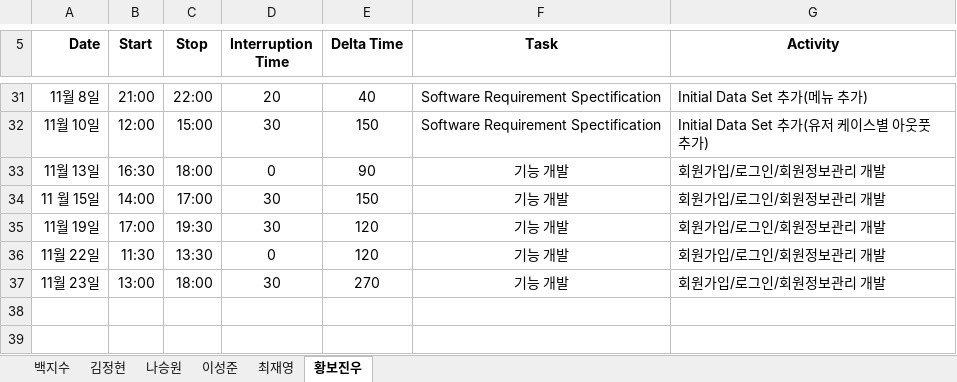
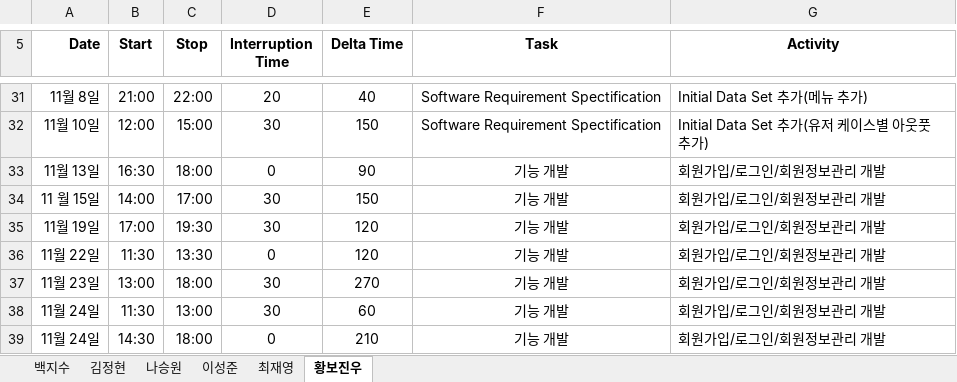
Before and after one commit to paekjisoo/babalzza, an Excel workbook: Project Documentation/1_3_PSP_Sheet.xlsx, sheet 황보진우, drawn as a sheet; only a part is shown, gaps mark what is left out; values as stored, in another font and other column widths than the file's, no borders; the diff names each change by its address in the sheet, - before the commit and + after, or states it on an @@ line.

Commit message:
황보진우: 로그인 & 회원가입 기능 version 3 올립니다. 현재 마지막 페이지에서 DB 저장에 오류가 있는 것 같습니다. 또 유저 선호 정보 저장은 아직 구현 안됐습니다.

```diff
--- a/Project Documentation/1_3_PSP_Sheet.xlsx (sheet 황보진우)
+++ b/Project Documentation/1_3_PSP_Sheet.xlsx (sheet 황보진우)
+row 38: 11월 24일 | 11:30 | 13:00 | 30 | 60 | 기능 개발 | 회원가입/로그인/회원정보관리 개발
+row 39: 11월 24일 | 14:30 | 18:00 | 0 | 210 | 기능 개발 | 회원가입/로그인/회원정보관리 개발
```
Also changed, not shown: 1 other file.
